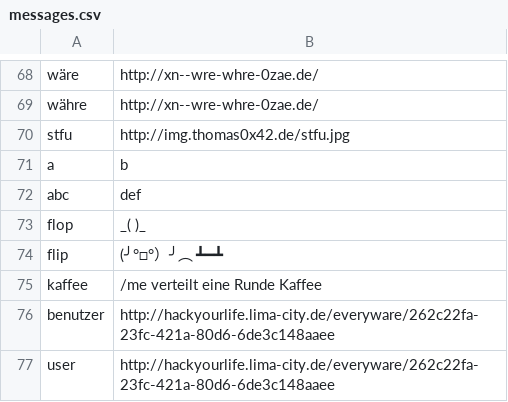
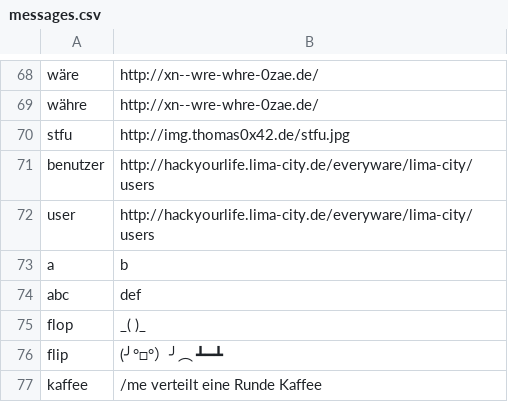
Before and after one commit to hackyourlife/orakel, a CSV file: messages.csv, drawn as a sheet; only a part is shown, gaps mark what is left out.

Commit message:
lima-city user link

```diff
--- a/messages.csv
+++ b/messages.csv
@@ -70,2 +70,4 @@ währe;http://xn--wre-whre-0zae.de/
 stfu;http://img.thomas0x42.de/stfu.jpg
+benutzer;http://hackyourlife.lima-city.de/everyware/lima-city/users
+user;http://hackyourlife.lima-city.de/everyware/lima-city/users
 a;b
@@ -75,3 +77 @@ flip;(╯°□°）╯︵ ┻━┻
 kaffee;/me verteilt eine Runde Kaffee
-benutzer;http://hackyourlife.lima-city.de/everyware/262c22fa-23fc-421a-80d6-6de3c148aaee
-user;http://hackyourlife.lima-city.de/everyware/262c22fa-23fc-421a-80d6-6de3c148aaee
```
